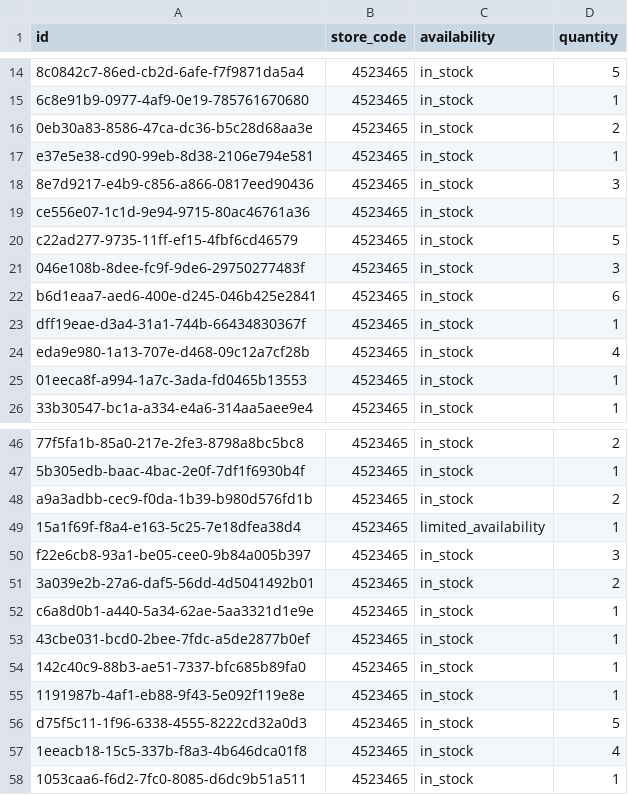
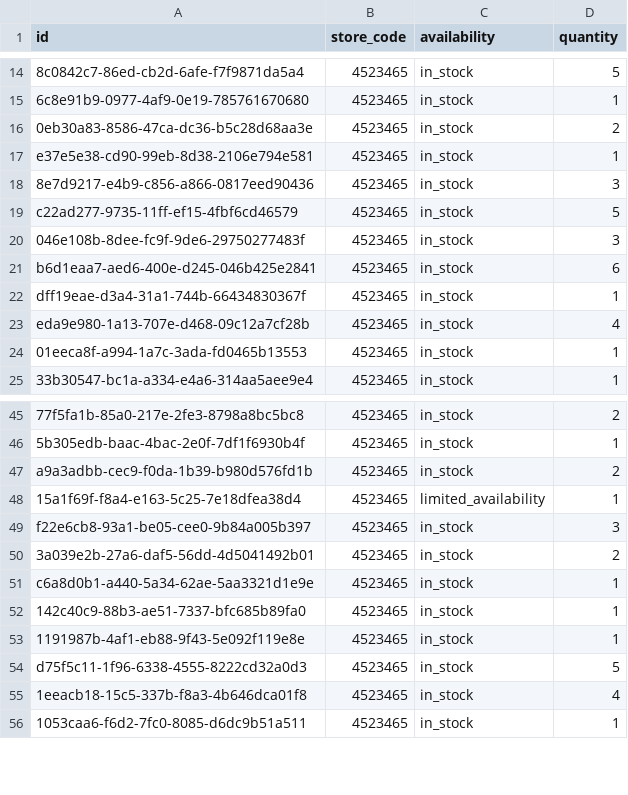
Before and after one commit to lautsu-afk/wix-local-inventory, a TSV file: docs/local_inventory.tsv, drawn as a sheet; only a part is shown, gaps mark what is left out; the diff names each change by its address in the sheet, - before the commit and + after, or states it on an @@ line.

```diff
--- a/docs/local_inventory.tsv
+++ b/docs/local_inventory.tsv
-row 19: ce556e07-1c1d-9e94-9715-80ac46761a36 | 4523465 | in_stock
-row 53: 43cbe031-bcd0-2bee-7fdc-a5de2877b0ef | 4523465 | in_stock | 1
```
